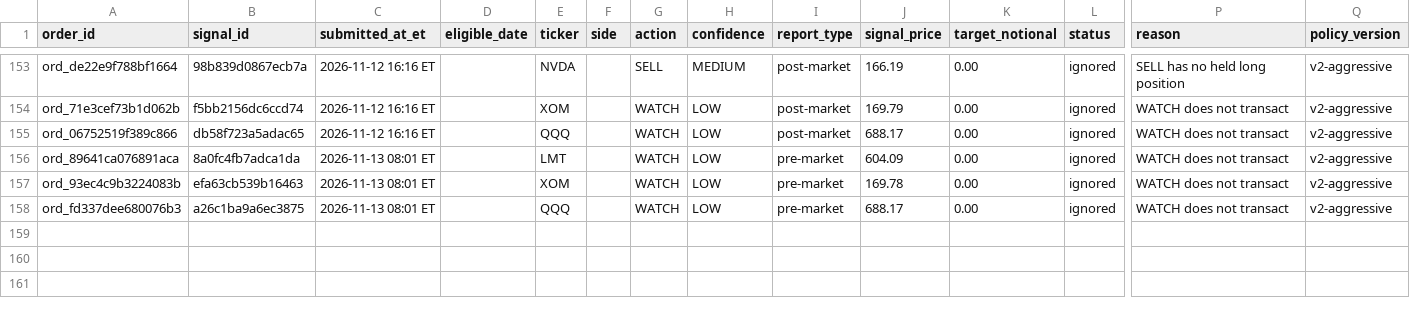
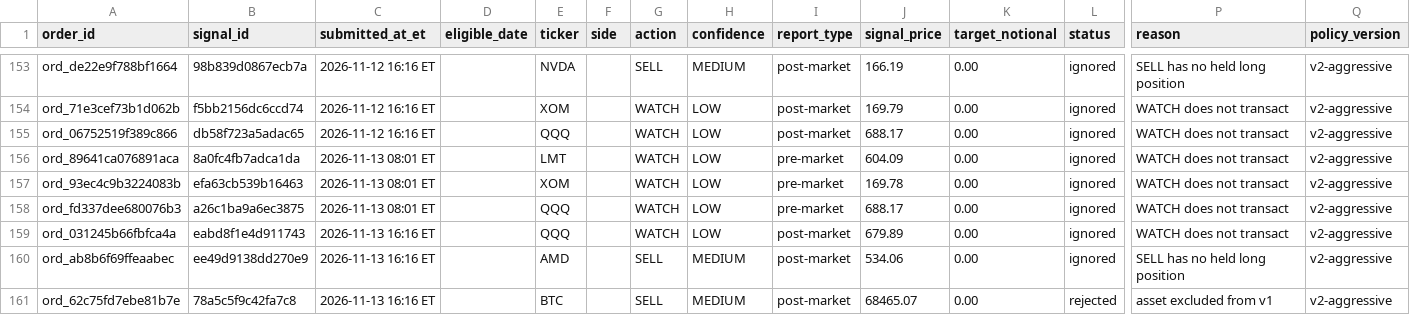
Before and after one commit to davidm00/discord-finance-bot, a CSV file: data/paper_portfolio/forward/orders.csv, drawn as a sheet; only a part is shown, gaps mark what is left out; rows hold the shown columns only; the diff names each change by its address in the sheet, - before the commit and + after, or states it on an @@ line.

```diff
--- a/data/paper_portfolio/forward/orders.csv
+++ b/data/paper_portfolio/forward/orders.csv
+row 159: ord_031245b66fbfca4a | eabd8f1e4d911743 | 2026-11-13 16:16 ET |  | QQQ |  | WATCH | LOW | post-market | 679.89 | 0.00 | ignored | WATCH does not transact | v2-aggressive
+row 160: ord_ab8b6f69ffeaabec | ee49d9138dd270e9 | 2026-11-13 16:16 ET |  | AMD |  | SELL | MEDIUM | post-market | 534.06 | 0.00 | ignored | SELL has no held long position | v2-aggressive
+row 161: ord_62c75fd7ebe81b7e | 78a5c5f9c42fa7c8 | 2026-11-13 16:16 ET |  | BTC |  | SELL | MEDIUM | post-market | 68465.07 | 0.00 | rejected | asset excluded from v1 | v2-aggressive
```
Also changed, not shown: data/claude_usage.csv, data/paper_portfolio/forward/snapshots.csv, 3 other files.
